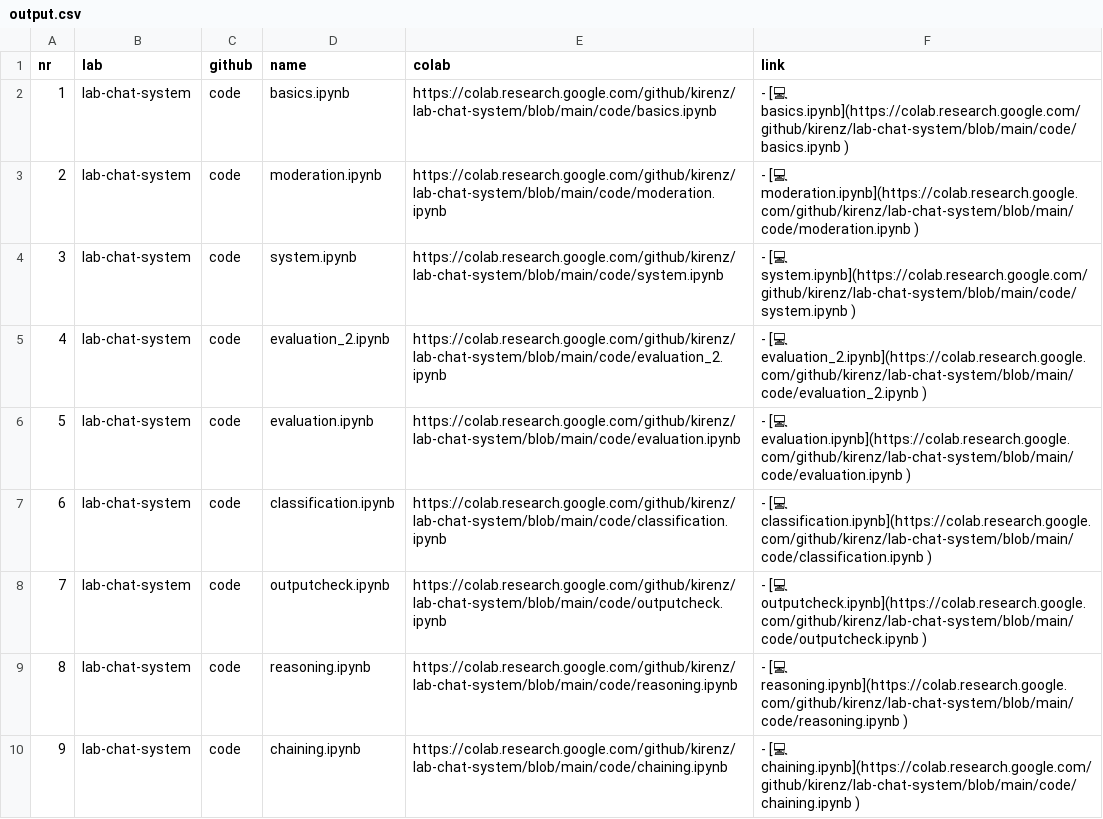
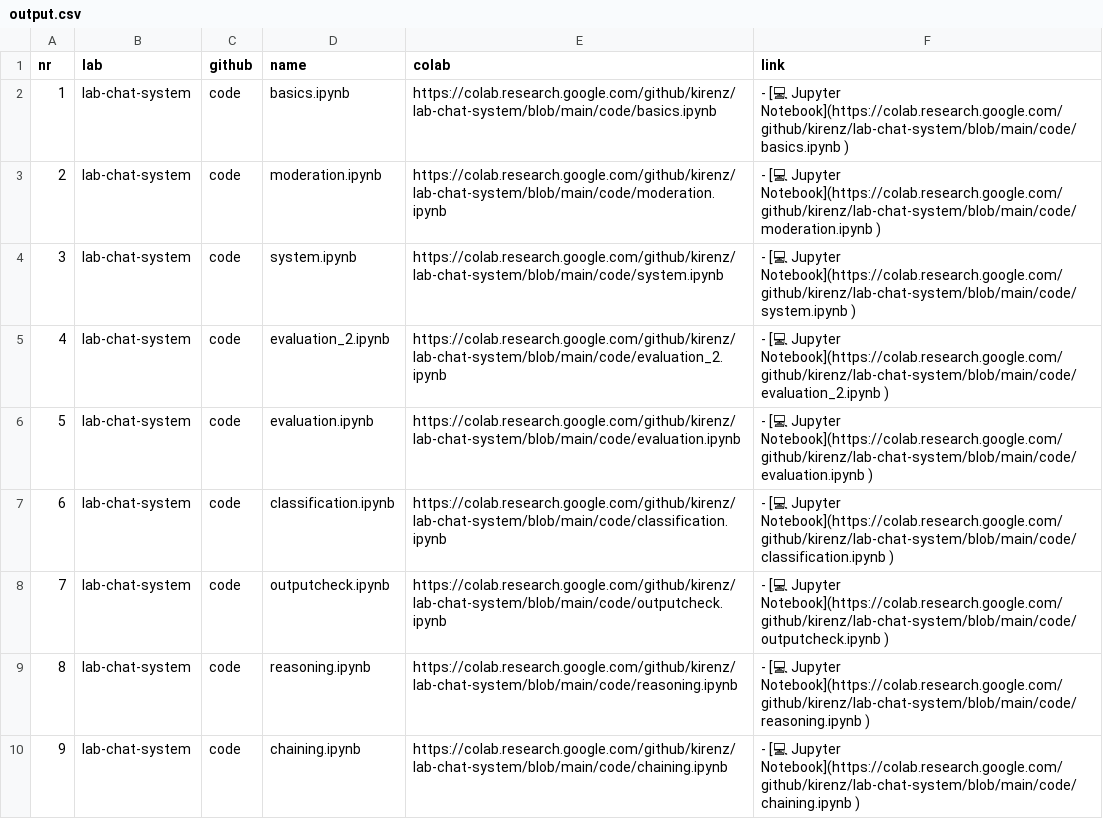
Before and after one commit to kirenz/lab-chat-system, a CSV file: output.csv, drawn as a sheet.

Commit message:
Update output.csv

```diff
--- a/output.csv
+++ b/output.csv
@@ -1,10 +1,10 @@
 nr,lab,github,name,colab,link
-1,lab-chat-system,code,basics.ipynb,https://colab.research.google.com/github/kirenz/lab-chat-system/blob/main/code/basics.ipynb ,- [💻 basics.ipynb](https://colab.research.google.com/github/kirenz/lab-chat-system/blob/main/code/basics.ipynb )
-2,lab-chat-system,code,moderation.ipynb,https://colab.research.google.com/github/kirenz/lab-chat-system/blob/main/code/moderation.ipynb ,- [💻 moderation.ipynb](https://colab.research.google.com/github/kirenz/lab-chat-system/blob/main/code/moderation.ipynb )
-3,lab-chat-system,code,system.ipynb,https://colab.research.google.com/github/kirenz/lab-chat-system/blob/main/code/system.ipynb ,- [💻 system.ipynb](https://colab.research.google.com/github/kirenz/lab-chat-system/blob/main/code/system.ipynb )
-4,lab-chat-system,code,evaluation_2.ipynb,https://colab.research.google.com/github/kirenz/lab-chat-system/blob/main/code/evaluation_2.ipynb ,- [💻 evaluation_2.ipynb](https://colab.research.google.com/github/kirenz/lab-chat-system/blob/main/code/evaluation_2.ipynb )
-5,lab-chat-system,code,evaluation.ipynb,https://colab.research.google.com/github/kirenz/lab-chat-system/blob/main/code/evaluation.ipynb ,- [💻 evaluation.ipynb](https://colab.research.google.com/github/kirenz/lab-chat-system/blob/main/code/evaluation.ipynb )
-6,lab-chat-system,code,classification.ipynb,https://colab.research.google.com/github/kirenz/lab-chat-system/blob/main/code/classification.ipynb ,- [💻 classification.ipynb](https://colab.research.google.com/github/kirenz/lab-chat-system/blob/main/code/classification.ipynb )
-7,lab-chat-system,code,outputcheck.ipynb,https://colab.research.google.com/github/kirenz/lab-chat-system/blob/main/code/outputcheck.ipynb ,- [💻 outputcheck.ipynb](https://colab.research.google.com/github/kirenz/lab-chat-system/blob/main/code/outputcheck.ipynb )
-8,lab-chat-system,code,reasoning.ipynb,https://colab.research.google.com/github/kirenz/lab-chat-system/blob/main/code/reasoning.ipynb ,- [💻 reasoning.ipynb](https://colab.research.google.com/github/kirenz/lab-chat-system/blob/main/code/reasoning.ipynb )
-9,lab-chat-system,code,chaining.ipynb,https://colab.research.google.com/github/kirenz/lab-chat-system/blob/main/code/chaining.ipynb ,- [💻 chaining.ipynb](https://colab.research.google.com/github/kirenz/lab-chat-system/blob/main/code/chaining.ipynb )
+1,lab-chat-system,code,basics.ipynb,https://colab.research.google.com/github/kirenz/lab-chat-system/blob/main/code/basics.ipynb ,- [💻 Jupyter Notebook](https://colab.research.google.com/github/kirenz/lab-chat-system/blob/main/code/basics.ipynb )
+2,lab-chat-system,code,moderation.ipynb,https://colab.research.google.com/github/kirenz/lab-chat-system/blob/main/code/moderation.ipynb ,- [💻 Jupyter Notebook](https://colab.research.google.com/github/kirenz/lab-chat-system/blob/main/code/moderation.ipynb )
+3,lab-chat-system,code,system.ipynb,https://colab.research.google.com/github/kirenz/lab-chat-system/blob/main/code/system.ipynb ,- [💻 Jupyter Notebook](https://colab.research.google.com/github/kirenz/lab-chat-system/blob/main/code/system.ipynb )
+4,lab-chat-system,code,evaluation_2.ipynb,https://colab.research.google.com/github/kirenz/lab-chat-system/blob/main/code/evaluation_2.ipynb ,- [💻 Jupyter Notebook](https://colab.research.google.com/github/kirenz/lab-chat-system/blob/main/code/evaluation_2.ipynb )
+5,lab-chat-system,code,evaluation.ipynb,https://colab.research.google.com/github/kirenz/lab-chat-system/blob/main/code/evaluation.ipynb ,- [💻 Jupyter Notebook](https://colab.research.google.com/github/kirenz/lab-chat-system/blob/main/code/evaluation.ipynb )
+6,lab-chat-system,code,classification.ipynb,https://colab.research.google.com/github/kirenz/lab-chat-system/blob/main/code/classification.ipynb ,- [💻 Jupyter Notebook](https://colab.research.google.com/github/kirenz/lab-chat-system/blob/main/code/classification.ipynb )
+7,lab-chat-system,code,outputcheck.ipynb,https://colab.research.google.com/github/kirenz/lab-chat-system/blob/main/code/outputcheck.ipynb ,- [💻 Jupyter Notebook](https://colab.research.google.com/github/kirenz/lab-chat-system/blob/main/code/outputcheck.ipynb )
+8,lab-chat-system,code,reasoning.ipynb,https://colab.research.google.com/github/kirenz/lab-chat-system/blob/main/code/reasoning.ipynb ,- [💻 Jupyter Notebook](https://colab.research.google.com/github/kirenz/lab-chat-system/blob/main/code/reasoning.ipynb )
+9,lab-chat-system,code,chaining.ipynb,https://colab.research.google.com/github/kirenz/lab-chat-system/blob/main/code/chaining.ipynb ,- [💻 Jupyter Notebook](https://colab.research.google.com/github/kirenz/lab-chat-system/blob/main/code/chaining.ipynb )
```
